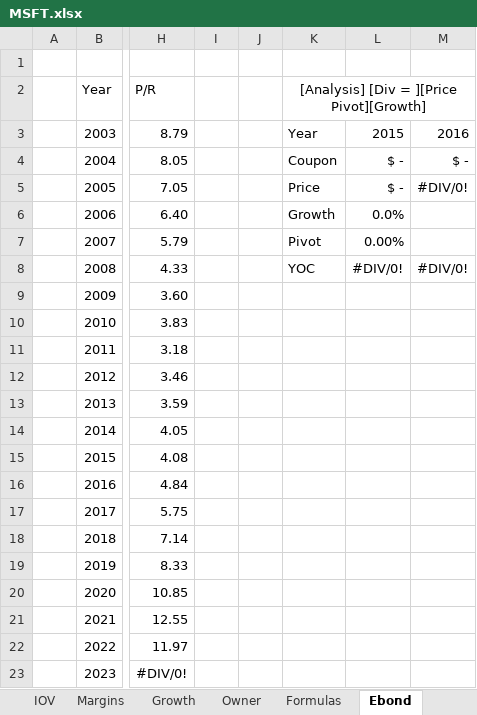
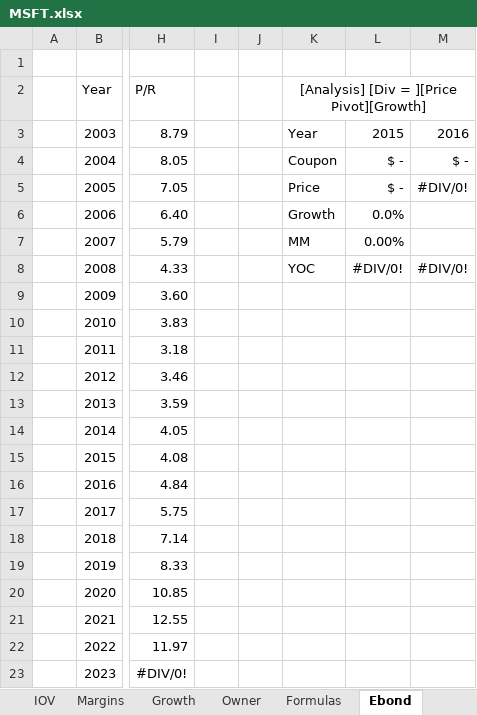
Before and after one commit to harveywargo2/Investing-Repo, an Excel workbook: Stock-Analysis/MSFT/MSFT.xlsx, sheet Ebond, drawn as a sheet; only a part is shown, gaps mark what is left out; values as stored, in another font and other column widths than the file's, no borders; table styles not drawn; the diff names each change by its address in the sheet, - before the commit and + after, or states it on an @@ line.

```diff
--- a/Stock-Analysis/MSFT/MSFT.xlsx (sheet Ebond)
+++ b/Stock-Analysis/MSFT/MSFT.xlsx (sheet Ebond)
-K7: Pivot
+K7: MM
```
Also changed, not shown: Stock-Analysis/BLK/BLK.xlsx, Stock-Analysis/TEMP.xlsx, 4 other files.
